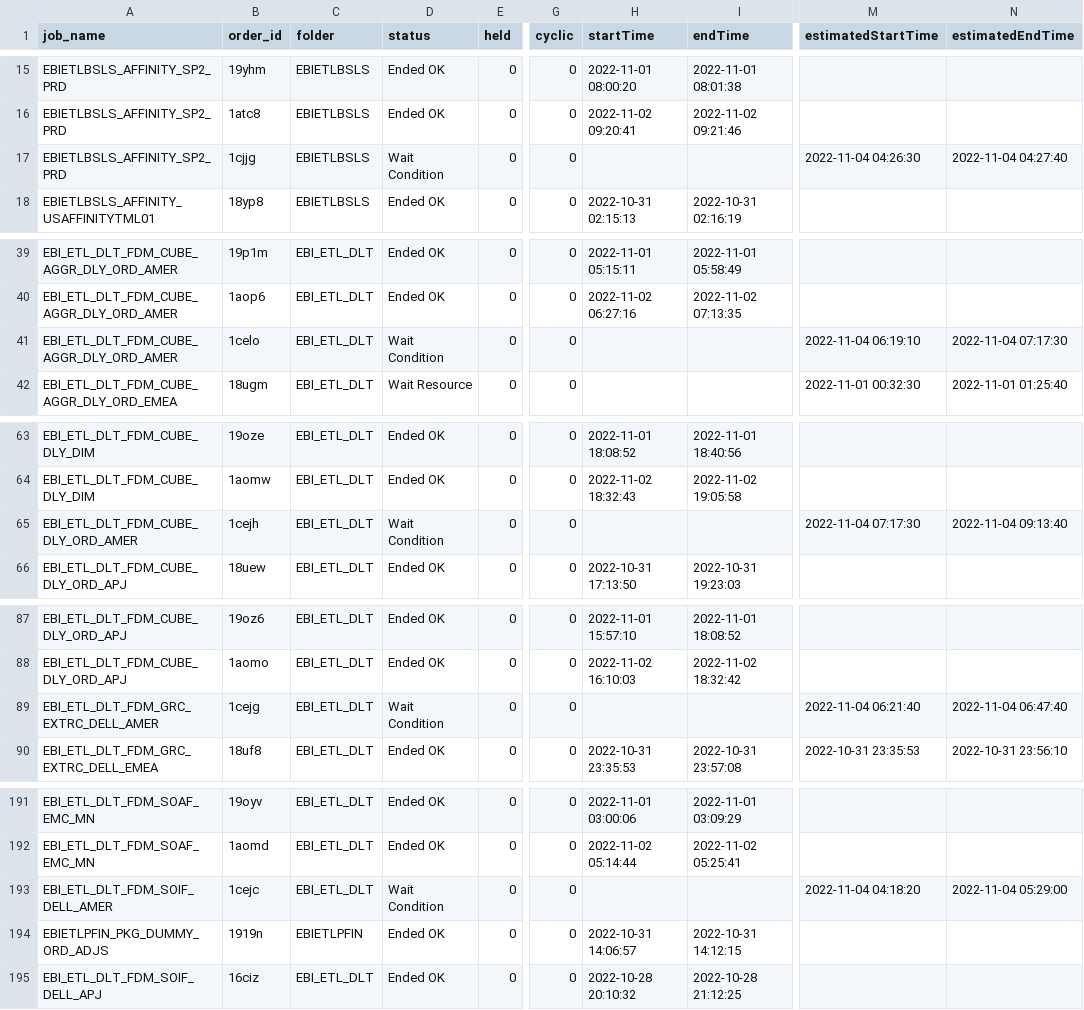
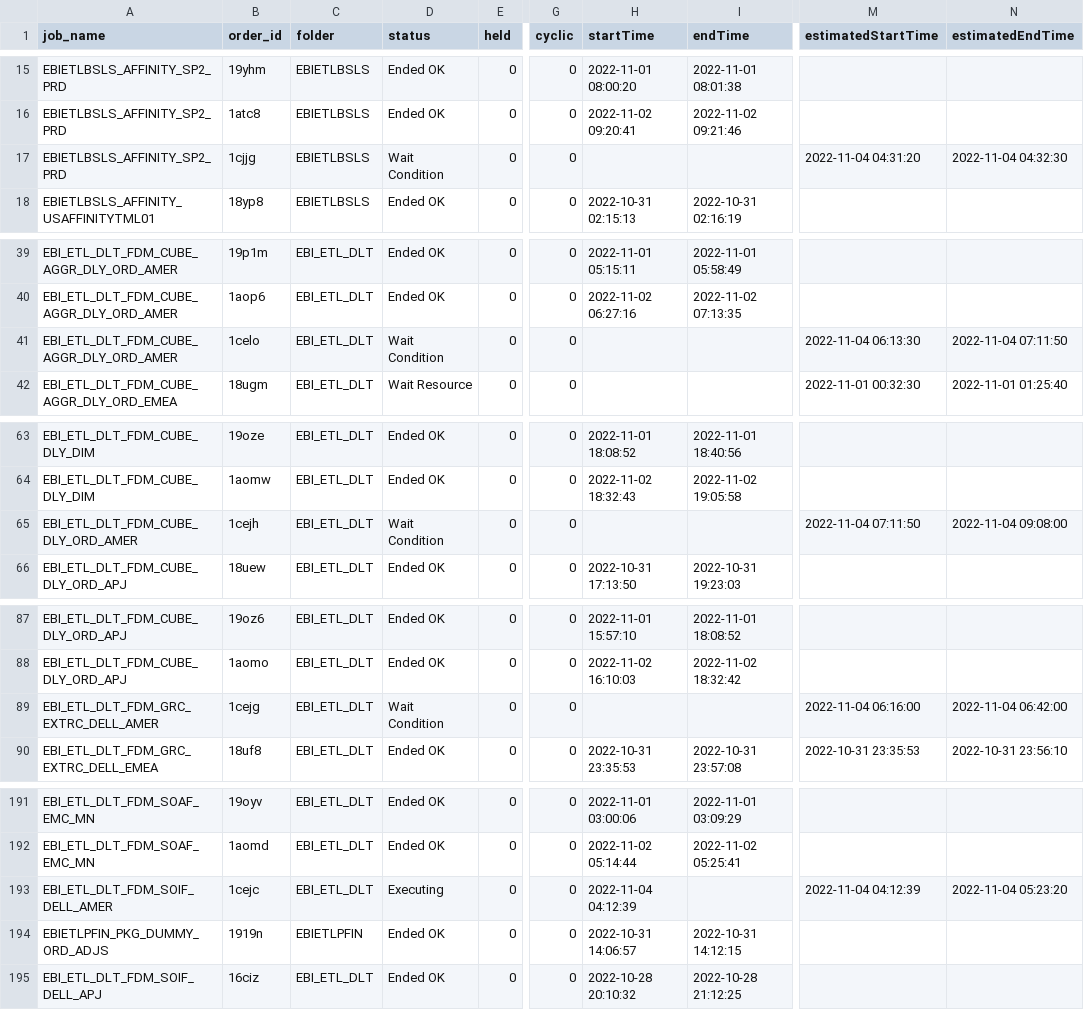
Before and after one commit to hnalubolu/Order_job_Status, a CSV file: ctm-logs.csv, drawn as a sheet; only a part is shown, gaps mark what is left out; the diff covers the shown part only; the diff names each change by its address in the sheet, - before the commit and + after, or states it on an @@ line.

```diff
--- a/ctm-logs.csv
+++ b/ctm-logs.csv
-M17 (estimatedStartTime): 2022-11-04 04:26:30
+M17 (estimatedStartTime): 2022-11-04 04:31:20
-N17 (estimatedEndTime): 2022-11-04 04:27:40
+N17 (estimatedEndTime): 2022-11-04 04:32:30
-M41 (estimatedStartTime): 2022-11-04 06:19:10
+M41 (estimatedStartTime): 2022-11-04 06:13:30
-N41 (estimatedEndTime): 2022-11-04 07:17:30
+N41 (estimatedEndTime): 2022-11-04 07:11:50
-M65 (estimatedStartTime): 2022-11-04 07:17:30
+M65 (estimatedStartTime): 2022-11-04 07:11:50
-N65 (estimatedEndTime): 2022-11-04 09:13:40
+N65 (estimatedEndTime): 2022-11-04 09:08:00
-M89 (estimatedStartTime): 2022-11-04 06:21:40
+M89 (estimatedStartTime): 2022-11-04 06:16:00
-N89 (estimatedEndTime): 2022-11-04 06:47:40
+N89 (estimatedEndTime): 2022-11-04 06:42:00
-D193 (status): Wait Condition
+D193 (status): Executing
-H193 (startTime): (empty)
+H193 (startTime): 2022-11-04 04:12:39
-M193 (estimatedStartTime): 2022-11-04 04:18:20
+M193 (estimatedStartTime): 2022-11-04 04:12:39
-N193 (estimatedEndTime): 2022-11-04 05:29:00
+N193 (estimatedEndTime): 2022-11-04 05:23:20
```
Also changed, not shown: 4 edited cells elsewhere in this file, 1 other file.
